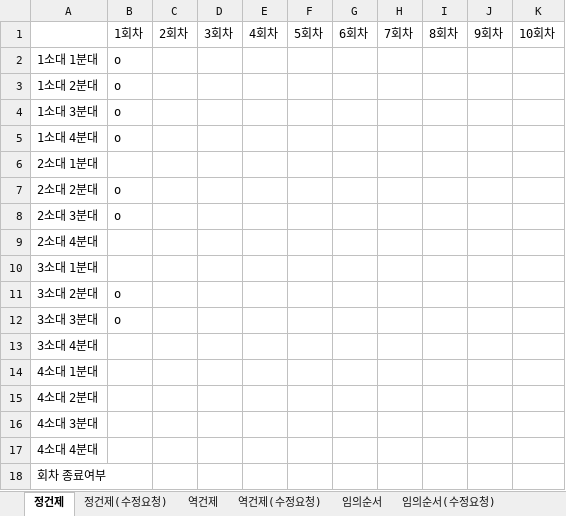
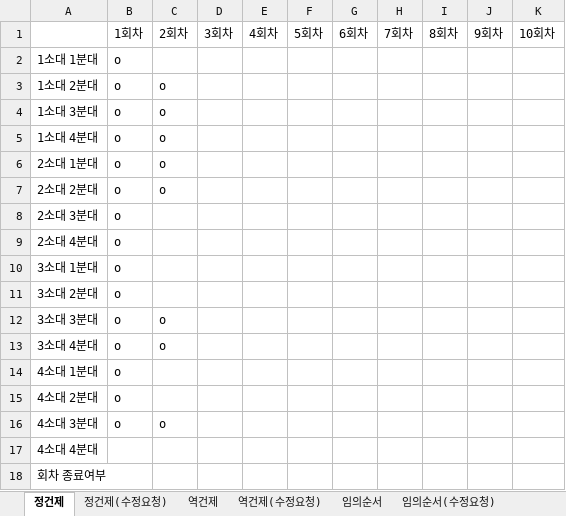
Before and after one commit to usernaaaaame/Final_Project, an Excel workbook: WorkCycle2.xlsx, sheet 정건제, drawn as a sheet; values as stored, in another font and other column widths than the file's, no borders; the diff names each change by its address in the sheet, - before the commit and + after, or states it on an @@ line.

Commit message:
Add files via upload

```diff
--- a/WorkCycle2.xlsx (sheet 정건제)
+++ b/WorkCycle2.xlsx (sheet 정건제)
-C3:C7: (empty)
+C3:C7: o
-B6: (empty)
+B6: o
-B9:B10: (empty)
+B9:B10: o
-C12:C13: (empty)
+C12:C13: o
-B13:B16: (empty)
+B13:B16: o
-C16: (empty)
+C16: o
```
Also changed, not shown: sheet 역건제.
